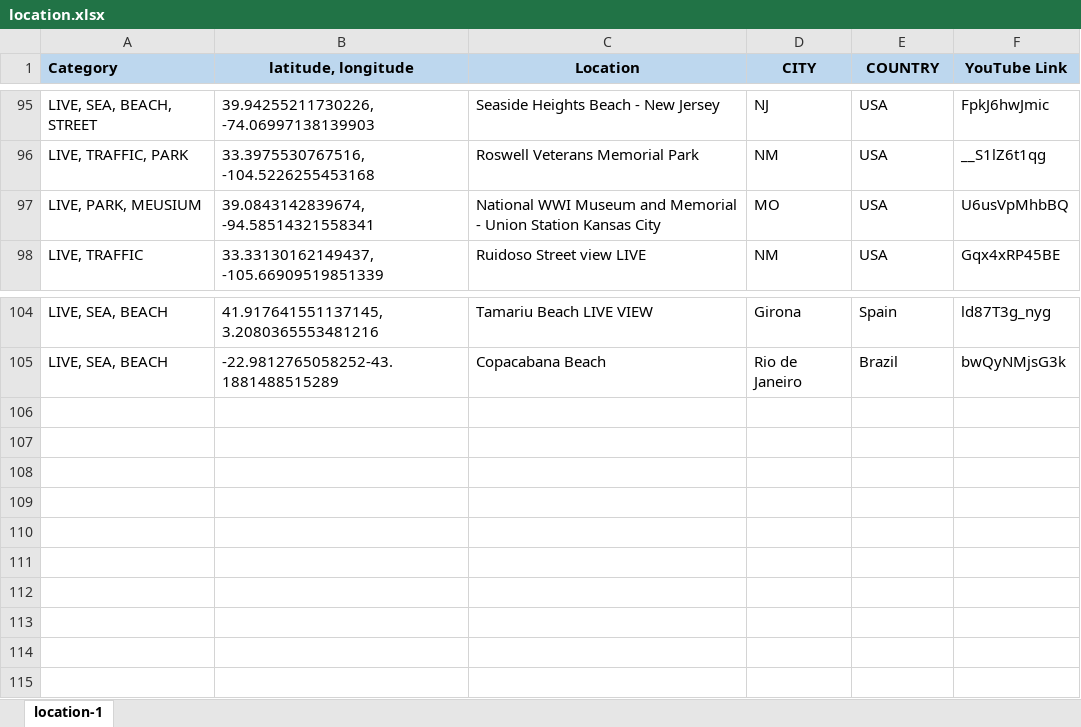
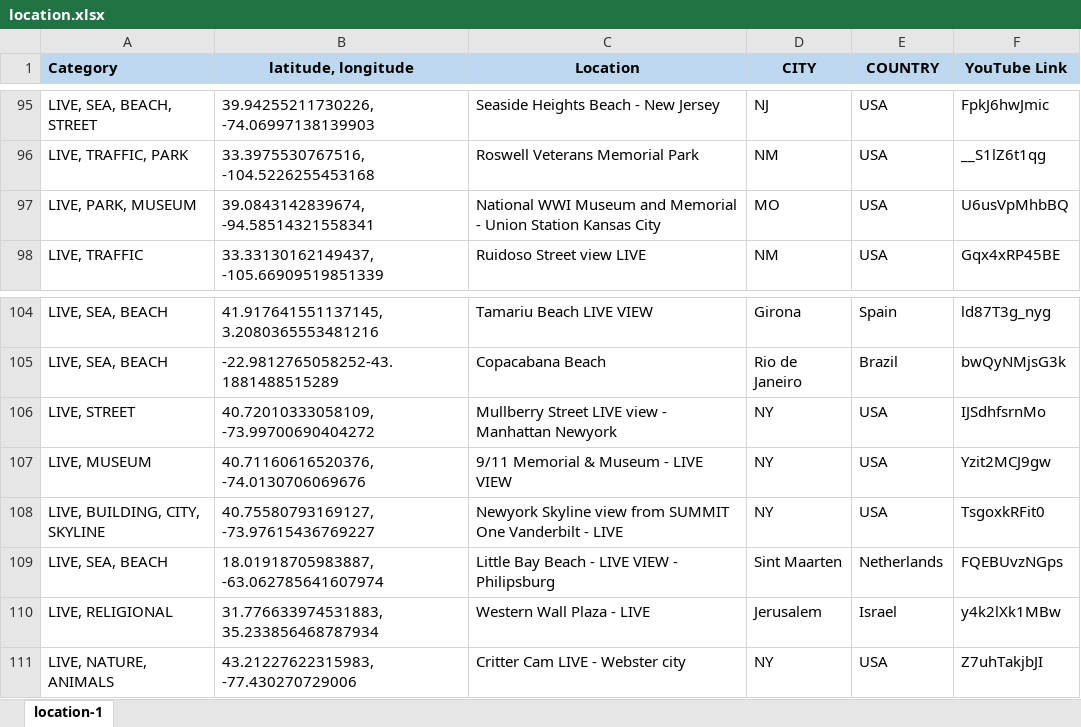
Before and after one commit to Map-youtube/map-youtube, an Excel workbook: location.xlsx, sheet location-1, drawn as a sheet; only a part is shown, gaps mark what is left out; values as stored, in another font and other column widths than the file's, no borders; conditional formats not drawn; the diff names each change by its address in the sheet, - before the commit and + after, or states it on an @@ line.

Commit message:
Add files via upload

```diff
--- a/location.xlsx (sheet location-1)
+++ b/location.xlsx (sheet location-1)
-A97 (Category): LIVE, PARK, MEUSIUM
+A97 (Category): LIVE, PARK, MUSEUM
+row 106: LIVE, STREET | 40.72010333058109, -73.99700690404272 | Mullberry Street LIVE view - Manhattan Newyork | NY | USA | IJSdhfsrnMo
+row 107: LIVE, MUSEUM | 40.71160616520376, -74.0130706069676 | 9/11 Memorial & Museum - LIVE VIEW | NY | USA | Yzit2MCJ9gw
+row 108: LIVE, BUILDING, CITY, SKYLINE | 40.75580793169127, -73.97615436769227 | Newyork Skyline view from SUMMIT One Vanderbilt - LIVE | NY | USA | TsgoxkRFit0
+row 109: LIVE, SEA, BEACH | 18.01918705983887, -63.062785641607974 | Little Bay Beach - LIVE VIEW - Philipsburg | Sint Maarten | Netherlands | FQEBUvzNGps
+row 110: LIVE, RELIGIONAL | 31.776633974531883, 35.233856468787934 | Western Wall Plaza - LIVE | Jerusalem | Israel | y4k2lXk1MBw
+row 111: LIVE, NATURE, ANIMALS | 43.21227622315983, -77.430270729006 | Critter Cam LIVE - Webster city | NY | USA | Z7uhTakjbJI
```
